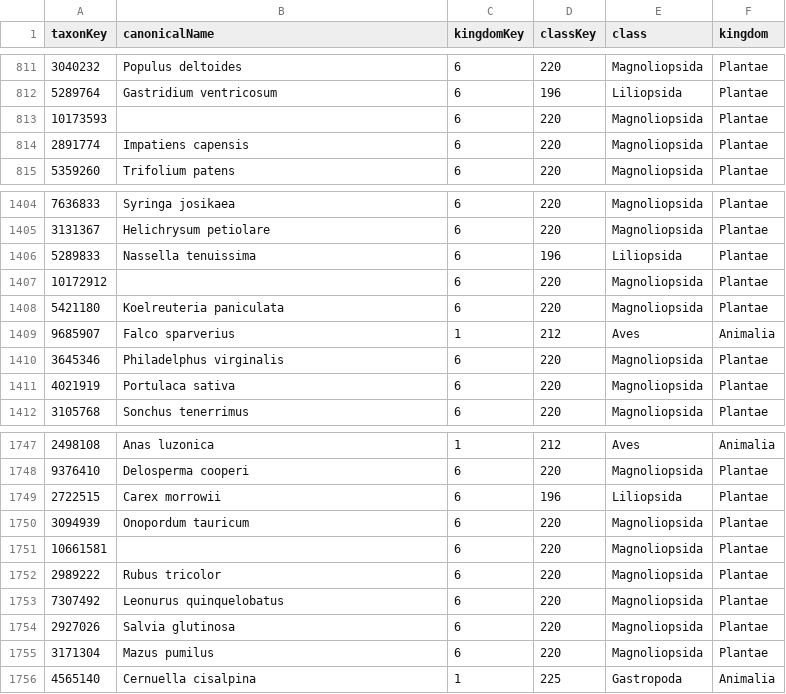
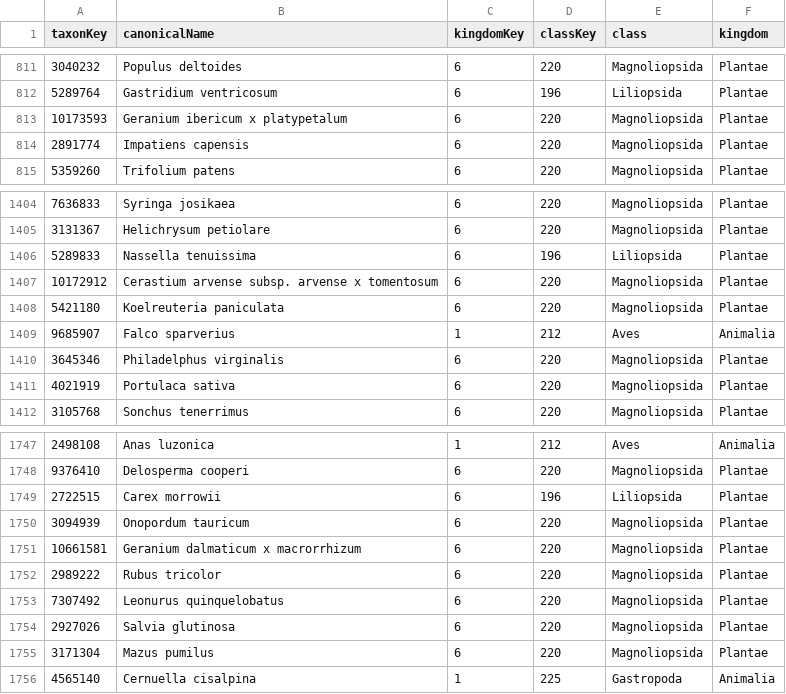
Before and after one commit to trias-project/occurrence, a TSV file: data/interim/timeseries_taxonomic_info.tsv, drawn as a sheet; only a part is shown, gaps mark what is left out.

Commit message:
Retrieval scientific names if canonical names not present in preprocessing

```diff
--- a/data/interim/timeseries_taxonomic_info.tsv
+++ b/data/interim/timeseries_taxonomic_info.tsv
@@ -812,3 +812,3 @@ taxonKey	canonicalName	kingdomKey	classKey	class	kingdom
 5289764	Gastridium ventricosum	6	196	Liliopsida	Plantae
-10173593		6	220	Magnoliopsida	Plantae
+10173593	Geranium ibericum x platypetalum	6	220	Magnoliopsida	Plantae
 2891774	Impatiens capensis	6	220	Magnoliopsida	Plantae
@@ -1406,3 +1406,3 @@ taxonKey	canonicalName	kingdomKey	classKey	class	kingdom
 5289833	Nassella tenuissima	6	196	Liliopsida	Plantae
-10172912		6	220	Magnoliopsida	Plantae
+10172912	Cerastium arvense subsp. arvense x tomentosum	6	220	Magnoliopsida	Plantae
 5421180	Koelreuteria paniculata	6	220	Magnoliopsida	Plantae
@@ -1750,3 +1750,3 @@ taxonKey	canonicalName	kingdomKey	classKey	class	kingdom
 3094939	Onopordum tauricum	6	220	Magnoliopsida	Plantae
-10661581		6	220	Magnoliopsida	Plantae
+10661581	Geranium dalmaticum x macrorrhizum	6	220	Magnoliopsida	Plantae
 2989222	Rubus tricolor	6	220	Magnoliopsida	Plantae
```
Also changed, not shown: 2 other files.
